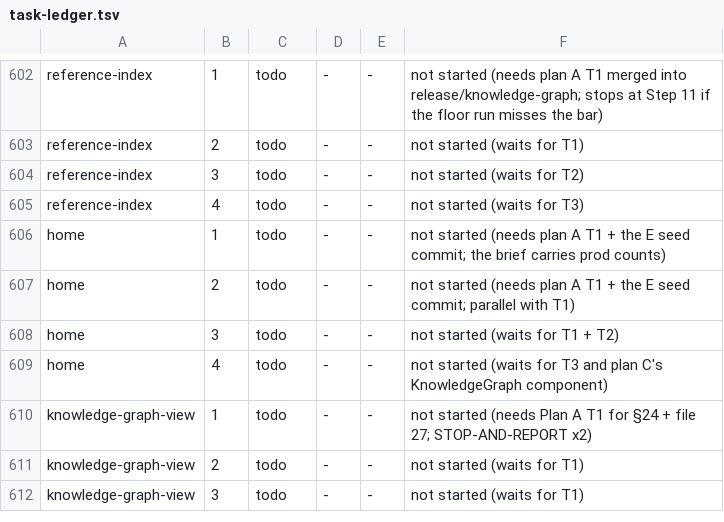
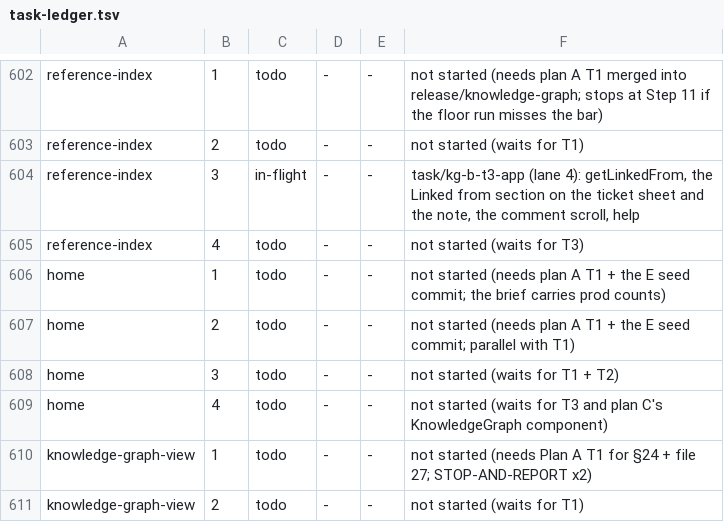
Before and after one commit to bkirosangma/gisik-nokma, a TSV file: docs/lanes/task-ledger.tsv, drawn as a sheet; only a part is shown, gaps mark what is left out; the shorter side is filled out with more unchanged rows.

```diff
--- a/docs/lanes/task-ledger.tsv
+++ b/docs/lanes/task-ledger.tsv
@@ -603,3 +603,3 @@ reference-index	1	todo	-	-	not started (needs plan A T1 merged into release/know
 reference-index	2	todo	-	-	not started (waits for T1)
-reference-index	3	todo	-	-	not started (waits for T2)
+reference-index	3	in-flight	-	-	task/kg-b-t3-app (lane 4): getLinkedFrom, the Linked from section on the ticket sheet and the note, the comment scroll, help
 reference-index	4	todo	-	-	not started (waits for T3)
```
Also changed, not shown: 4 other files.
